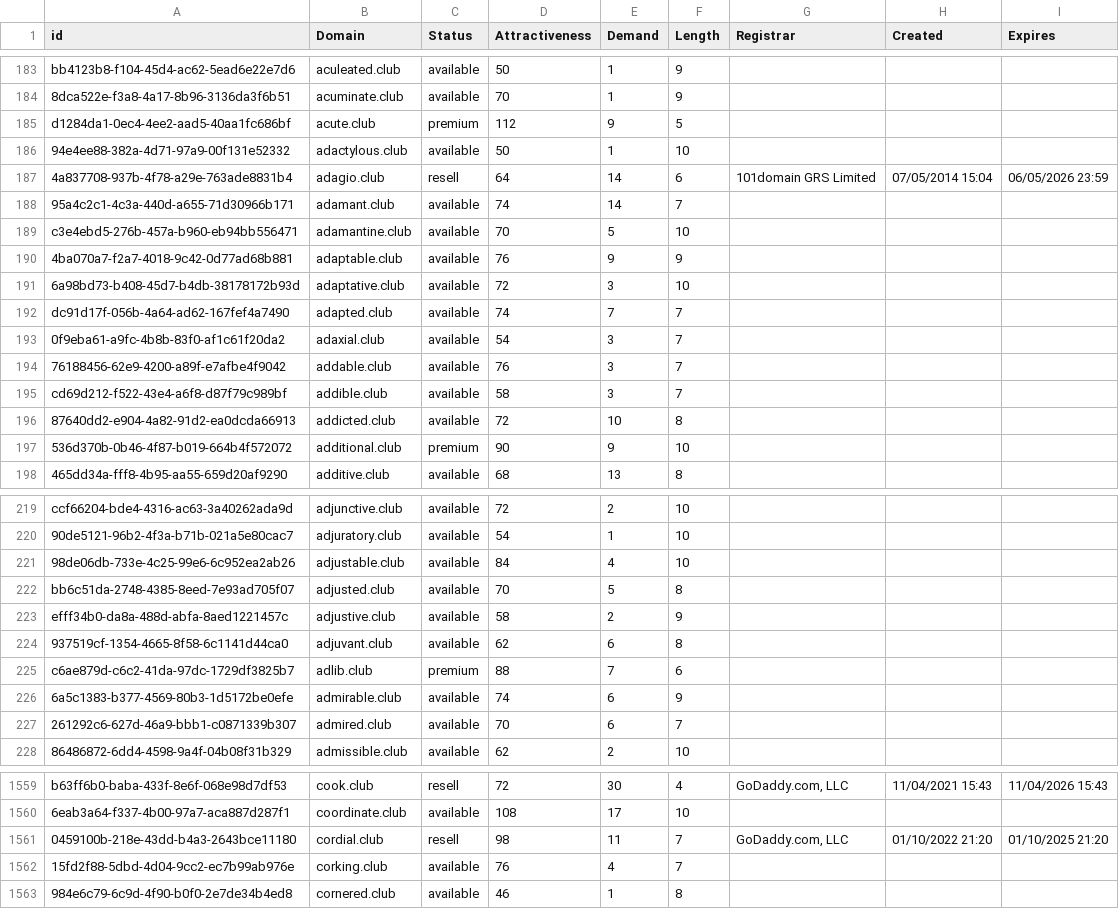
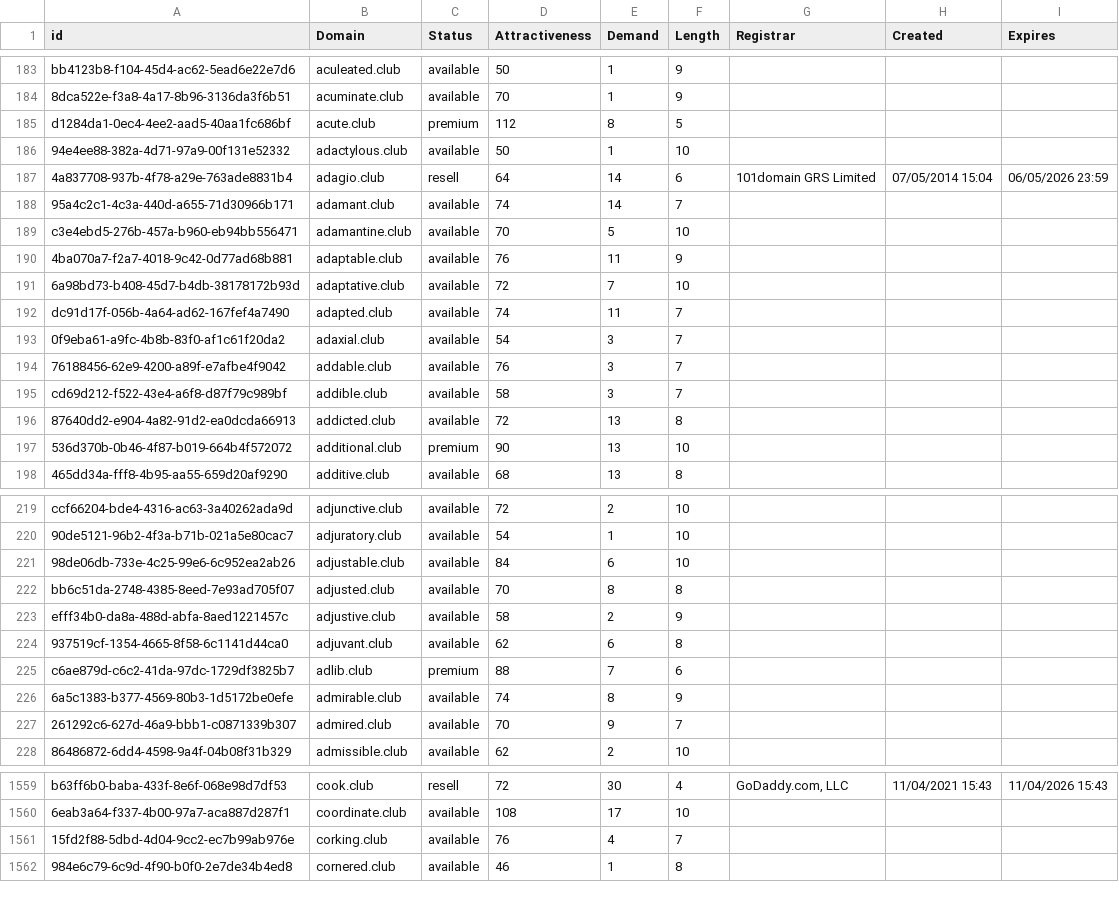
Before and after one commit to UniqueDomains/club-oneword-domains, a CSV file: club.csv, drawn as a sheet; only a part is shown, gaps mark what is left out; the diff covers the shown part only.

Commit message:
Domains update

```diff
--- a/club.csv
+++ b/club.csv
@@ -184,3 +184,3 @@ bb4123b8-f104-45d4-ac62-5ead6e22e7d6,aculeated.club,available,50,1,9,,,
 8dca522e-f3a8-4a17-8b96-3136da3f6b51,acuminate.club,available,70,1,9,,,
-d1284da1-0ec4-4ee2-aad5-40aa1fc686bf,acute.club,premium,112,9,5,,,
+d1284da1-0ec4-4ee2-aad5-40aa1fc686bf,acute.club,premium,112,8,5,,,
 94e4ee88-382a-4d71-97a9-00f131e52332,adactylous.club,available,50,1,10,,,
@@ -189,5 +189,5 @@ d1284da1-0ec4-4ee2-aad5-40aa1fc686bf,acute.club,premium,112,9,5,,,
 c3e4ebd5-276b-457a-b960-eb94bb556471,adamantine.club,available,70,5,10,,,
-4ba070a7-f2a7-4018-9c42-0d77ad68b881,adaptable.club,available,76,9,9,,,
-6a98bd73-b408-45d7-b4db-38178172b93d,adaptative.club,available,72,3,10,,,
-dc91d17f-056b-4a64-ad62-167fef4a7490,adapted.club,available,74,7,7,,,
+4ba070a7-f2a7-4018-9c42-0d77ad68b881,adaptable.club,available,76,11,9,,,
+6a98bd73-b408-45d7-b4db-38178172b93d,adaptative.club,available,72,7,10,,,
+dc91d17f-056b-4a64-ad62-167fef4a7490,adapted.club,available,74,11,7,,,
 0f9eba61-a9fc-4b8b-83f0-af1c61f20da2,adaxial.club,available,54,3,7,,,
@@ -195,4 +195,4 @@ dc91d17f-056b-4a64-ad62-167fef4a7490,adapted.club,available,74,7,7,,,
 cd69d212-f522-43e4-a6f8-d87f79c989bf,addible.club,available,58,3,7,,,
-87640dd2-e904-4a82-91d2-ea0dcda66913,addicted.club,available,72,10,8,,,
-536d370b-0b46-4f87-b019-664b4f572072,additional.club,premium,90,9,10,,,
+87640dd2-e904-4a82-91d2-ea0dcda66913,addicted.club,available,72,13,8,,,
+536d370b-0b46-4f87-b019-664b4f572072,additional.club,premium,90,13,10,,,
 465dd34a-fff8-4b95-aa55-659d20af9290,additive.club,available,68,13,8,,,
@@ -220,4 +220,4 @@ ccf66204-bde4-4316-ac63-3a40262ada9d,adjunctive.club,available,72,2,10,,,
 90de5121-96b2-4f3a-b71b-021a5e80cac7,adjuratory.club,available,54,1,10,,,
-98de06db-733e-4c25-99e6-6c952ea2ab26,adjustable.club,available,84,4,10,,,
-bb6c51da-2748-4385-8eed-7e93ad705f07,adjusted.club,available,70,5,8,,,
+98de06db-733e-4c25-99e6-6c952ea2ab26,adjustable.club,available,84,6,10,,,
+bb6c51da-2748-4385-8eed-7e93ad705f07,adjusted.club,available,70,8,8,,,
 efff34b0-da8a-488d-abfa-8aed1221457c,adjustive.club,available,58,2,9,,,
@@ -225,4 +225,4 @@ efff34b0-da8a-488d-abfa-8aed1221457c,adjustive.club,available,58,2,9,,,
 c6ae879d-c6c2-41da-97dc-1729df3825b7,adlib.club,premium,88,7,6,,,
-6a5c1383-b377-4569-80b3-1d5172be0efe,admirable.club,available,74,6,9,,,
-261292c6-627d-46a9-bbb1-c0871339b307,admired.club,available,70,6,7,,,
+6a5c1383-b377-4569-80b3-1d5172be0efe,admirable.club,available,74,8,9,,,
+261292c6-627d-46a9-bbb1-c0871339b307,admired.club,available,70,9,7,,,
 86486872-6dd4-4598-9a4f-04b08f31b329,admissible.club,available,62,2,10,,,
@@ -1560,3 +1560,2 @@ b63ff6b0-baba-433f-8e6f-068e98d7df53,cook.club,resell,72,30,4,"GoDaddy.com, LLC"
 6eab3a64-f337-4b00-97a7-aca887d287f1,coordinate.club,available,108,17,10,,,
-0459100b-218e-43dd-b4a3-2643bce11180,cordial.club,resell,98,11,7,"GoDaddy.com, LLC",01/10/2022 21:20,01/10/2025 21:20
 15fd2f88-5dbd-4d04-9cc2-ec7b99ab976e,corking.club,available,76,4,7,,,
```
Also changed, not shown: 63 edited cells elsewhere in this file, 2 other files.
